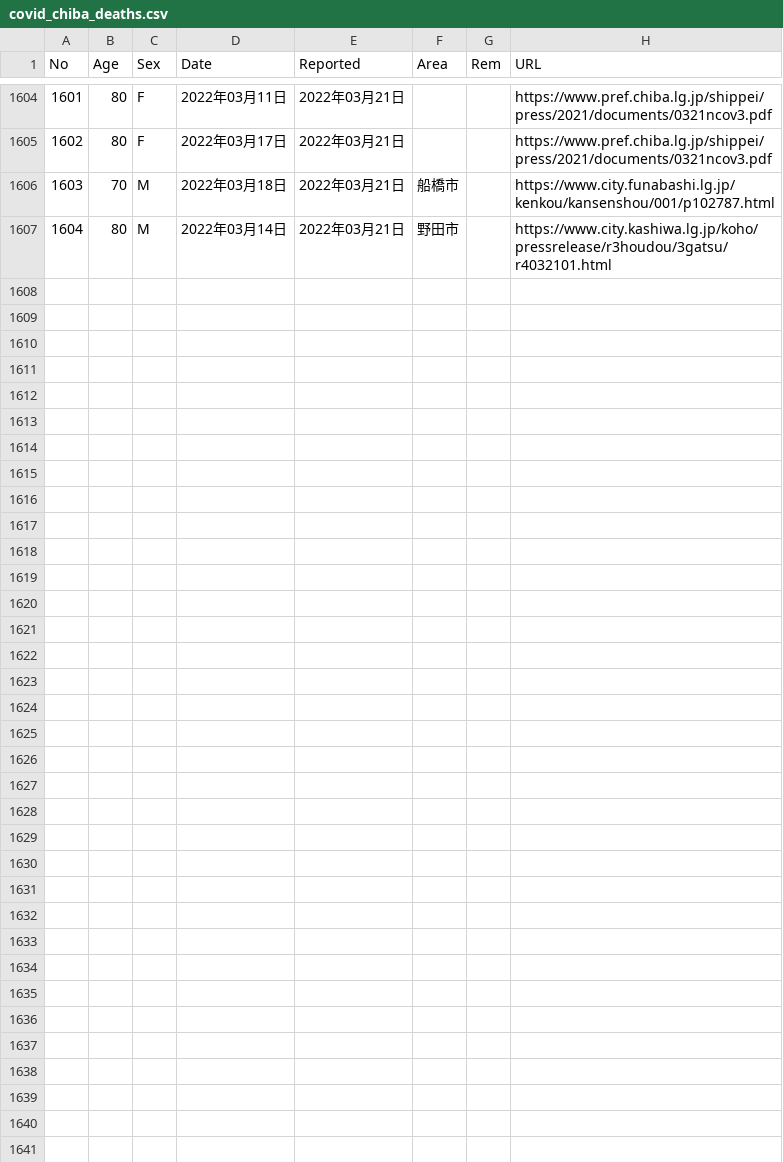
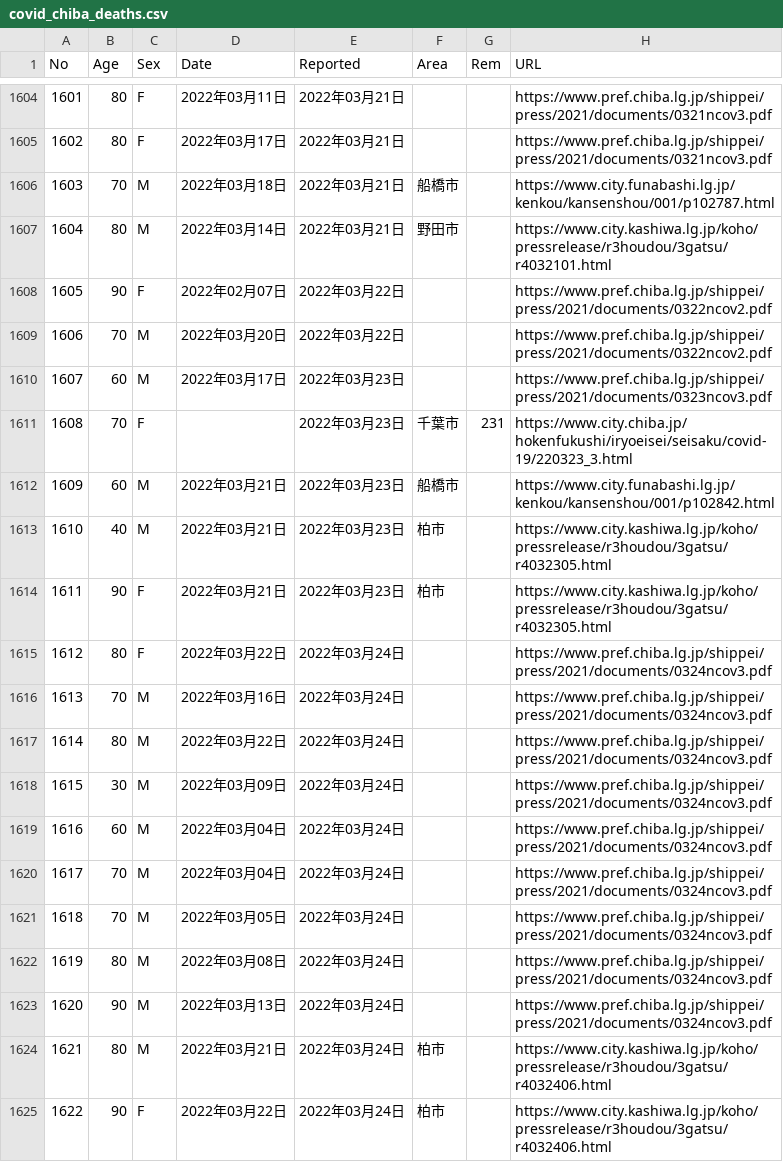
Before and after one commit to igproj-fusion/covid19_data, a CSV file: covid_chiba_deaths.csv, drawn as a sheet; only a part is shown, gaps mark what is left out.

Commit message:
Update covid_chiba_deaths.csv

```diff
--- a/covid_chiba_deaths.csv
+++ b/covid_chiba_deaths.csv
@@ -1607 +1607,19 @@ No,Age,Sex,Date,Reported,Area,Rem,URL
 1604,80,M,2022年03月14日,2022年03月21日,野田市,,https://www.city.kashiwa.lg.jp/koho/pressrelease/r3houdou/3gatsu/r4032101.html
+1605,90,F,2022年02月07日,2022年03月22日,,,https://www.pref.chiba.lg.jp/shippei/press/2021/documents/0322ncov2.pdf
+1606,70,M,2022年03月20日,2022年03月22日,,,https://www.pref.chiba.lg.jp/shippei/press/2021/documents/0322ncov2.pdf
+1607,60,M,2022年03月17日,2022年03月23日,,,https://www.pref.chiba.lg.jp/shippei/press/2021/documents/0323ncov3.pdf
+1608,70,F,,2022年03月23日,千葉市,231,https://www.city.chiba.jp/hokenfukushi/iryoeisei/seisaku/covid-19/220323_3.html
+1609,60,M,2022年03月21日,2022年03月23日,船橋市,,https://www.city.funabashi.lg.jp/kenkou/kansenshou/001/p102842.html
+1610,40,M,2022年03月21日,2022年03月23日,柏市,,https://www.city.kashiwa.lg.jp/koho/pressrelease/r3houdou/3gatsu/r4032305.html
+1611,90,F,2022年03月21日,2022年03月23日,柏市,,https://www.city.kashiwa.lg.jp/koho/pressrelease/r3houdou/3gatsu/r4032305.html
+1612,80,F,2022年03月22日,2022年03月24日,,,https://www.pref.chiba.lg.jp/shippei/press/2021/documents/0324ncov3.pdf
+1613,70,M,2022年03月16日,2022年03月24日,,,https://www.pref.chiba.lg.jp/shippei/press/2021/documents/0324ncov3.pdf
+1614,80,M,2022年03月22日,2022年03月24日,,,https://www.pref.chiba.lg.jp/shippei/press/2021/documents/0324ncov3.pdf
+1615,30,M,2022年03月09日,2022年03月24日,,,https://www.pref.chiba.lg.jp/shippei/press/2021/documents/0324ncov3.pdf
+1616,60,M,2022年03月04日,2022年03月24日,,,https://www.pref.chiba.lg.jp/shippei/press/2021/documents/0324ncov3.pdf
+1617,70,M,2022年03月04日,2022年03月24日,,,https://www.pref.chiba.lg.jp/shippei/press/2021/documents/0324ncov3.pdf
+1618,70,M,2022年03月05日,2022年03月24日,,,https://www.pref.chiba.lg.jp/shippei/press/2021/documents/0324ncov3.pdf
+1619,80,M,2022年03月08日,2022年03月24日,,,https://www.pref.chiba.lg.jp/shippei/press/2021/documents/0324ncov3.pdf
+1620,90,M,2022年03月13日,2022年03月24日,,,https://www.pref.chiba.lg.jp/shippei/press/2021/documents/0324ncov3.pdf
+1621,80,M,2022年03月21日,2022年03月24日,柏市,,https://www.city.kashiwa.lg.jp/koho/pressrelease/r3houdou/3gatsu/r4032406.html
+1622,90,F,2022年03月22日,2022年03月24日,柏市,,https://www.city.kashiwa.lg.jp/koho/pressrelease/r3houdou/3gatsu/r4032406.html
```
